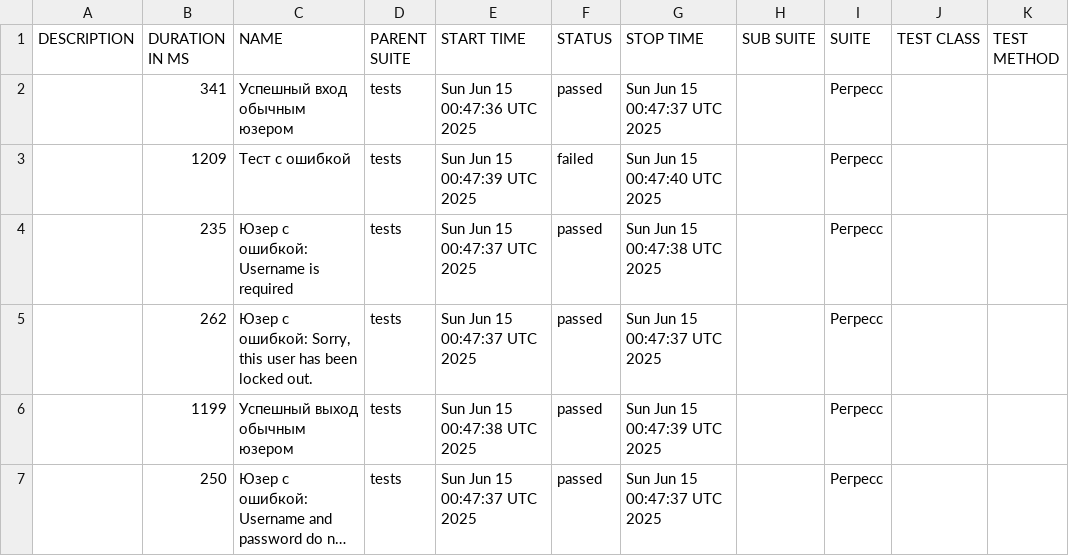
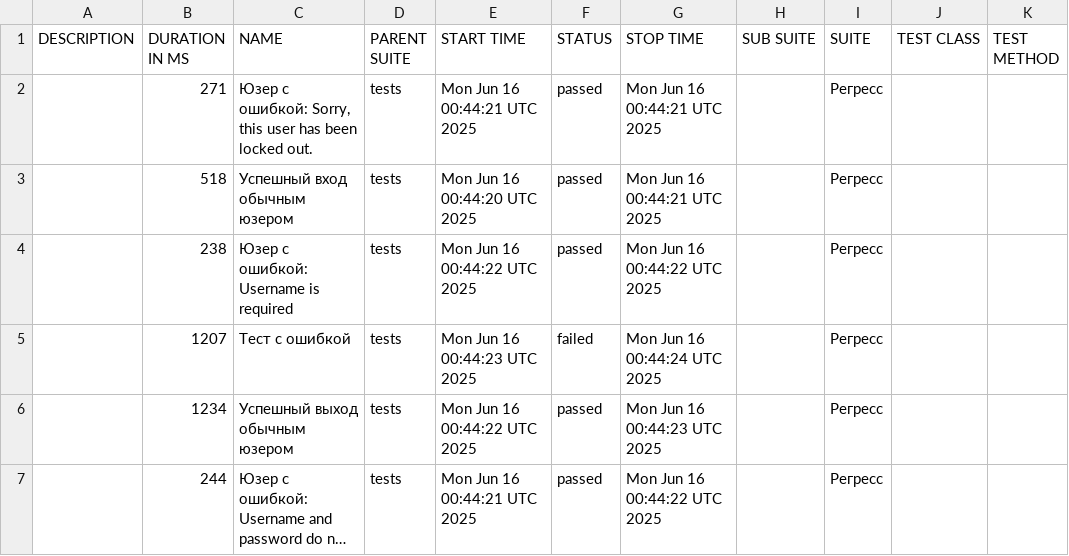
Before and after one commit to barsovichok/playwright_python_training, a CSV file: data/suites.csv, drawn as a sheet; long unchanged cells end in …; removed rows and columns are numbered as before the commit, all else as after; the diff names each change by its address in the sheet, - before the commit and + after, or states it on an @@ line.

```diff
--- a/data/suites.csv
+++ b/data/suites.csv
+row 2:  | 271 | Юзер с ошибкой: Sorry, this user has been locked out. | tests | Mon Jun 16 00:44:21 UTC 2025 | passed | Mon Jun 16 00:44:21 UTC 2025 |  | Регресс
-B3 (DURATION IN MS): 341
+B3 (DURATION IN MS): 518
-E3 (START TIME): Sun Jun 15 00:47:36 UTC 2025
+E3 (START TIME): Mon Jun 16 00:44:20 UTC 2025
-G3 (STOP TIME): Sun Jun 15 00:47:37 UTC 2025
+G3 (STOP TIME): Mon Jun 16 00:44:21 UTC 2025
+row 4:  | 238 | Юзер с ошибкой: Username is required | tests | Mon Jun 16 00:44:22 UTC 2025 | passed | Mon Jun 16 00:44:22 UTC 2025 |  | Регресс
-B5 (DURATION IN MS): 1209
+B5 (DURATION IN MS): 1207
-E5 (START TIME): Sun Jun 15 00:47:39 UTC 2025
+E5 (START TIME): Mon Jun 16 00:44:23 UTC 2025
-G5 (STOP TIME): Sun Jun 15 00:47:40 UTC 2025
+G5 (STOP TIME): Mon Jun 16 00:44:24 UTC 2025
-row 4:  | 235 | Юзер с ошибкой: Username is required | tests | Sun Jun 15 00:47:37 UTC 2025 | passed | Sun Jun 15 00:47:38 UTC 2025 |  | Регресс
-row 5:  | 262 | Юзер с ошибкой: Sorry, this user has been locked out. | tests | Sun Jun 15 00:47:37 UTC 2025 | passed | Sun Jun 15 00:47:37 UTC 2025 |  | Регресс
-B6 (DURATION IN MS): 1199
+B6 (DURATION IN MS): 1234
-E6 (START TIME): Sun Jun 15 00:47:38 UTC 2025
+E6 (START TIME): Mon Jun 16 00:44:22 UTC 2025
-G6 (STOP TIME): Sun Jun 15 00:47:39 UTC 2025
+G6 (STOP TIME): Mon Jun 16 00:44:23 UTC 2025
-B7 (DURATION IN MS): 250
+B7 (DURATION IN MS): 244
-E7 (START TIME): Sun Jun 15 00:47:37 UTC 2025
+E7 (START TIME): Mon Jun 16 00:44:21 UTC 2025
-G7 (STOP TIME): Sun Jun 15 00:47:37 UTC 2025
+G7 (STOP TIME): Mon Jun 16 00:44:22 UTC 2025
```
Also changed, not shown: data/behaviors.csv, 29 other files.
